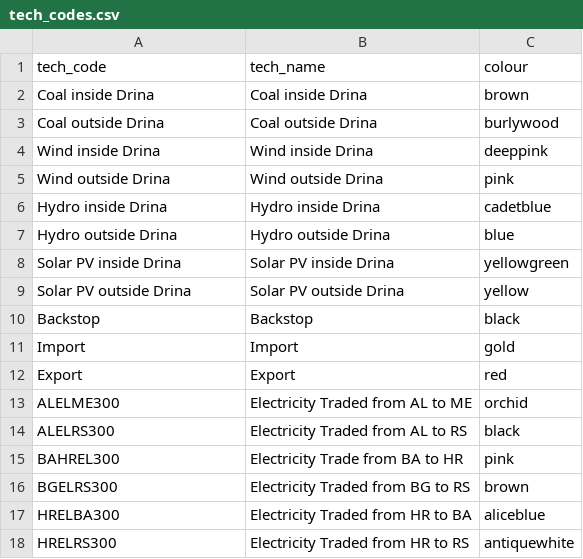
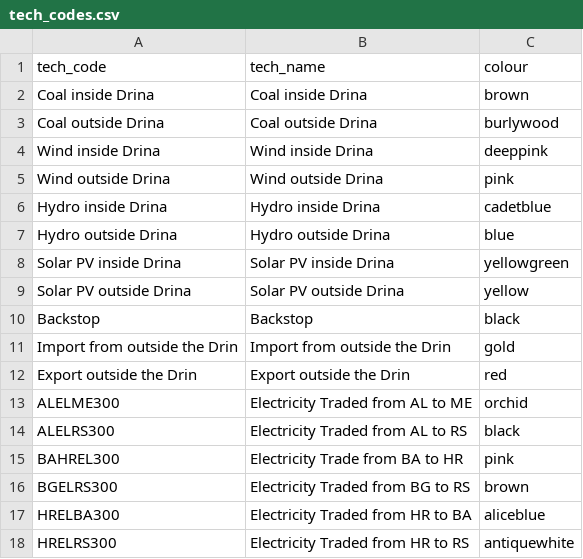
Before and after one commit to KTH-dESA/UNECE-Capacity-Building, a CSV file: drina/tech_codes.csv, drawn as a sheet; only a part is shown.

Commit message:
drina graphs update scen1 and scen2

```diff
--- a/drina/tech_codes.csv
+++ b/drina/tech_codes.csv
@@ -10,4 +10,4 @@ Solar PV outside Drina,Solar PV outside Drina,yellow
 Backstop,Backstop,black
-Import,Import,gold
-Export,Export,red
+Import from outside the Drin,Import from outside the Drin,gold
+Export outside the Drin,Export outside the Drin,red
 ALELME300,Electricity Traded from AL to ME,orchid
```
Also changed, not shown: drina/agg_pow_col.csv, 1 other file.
